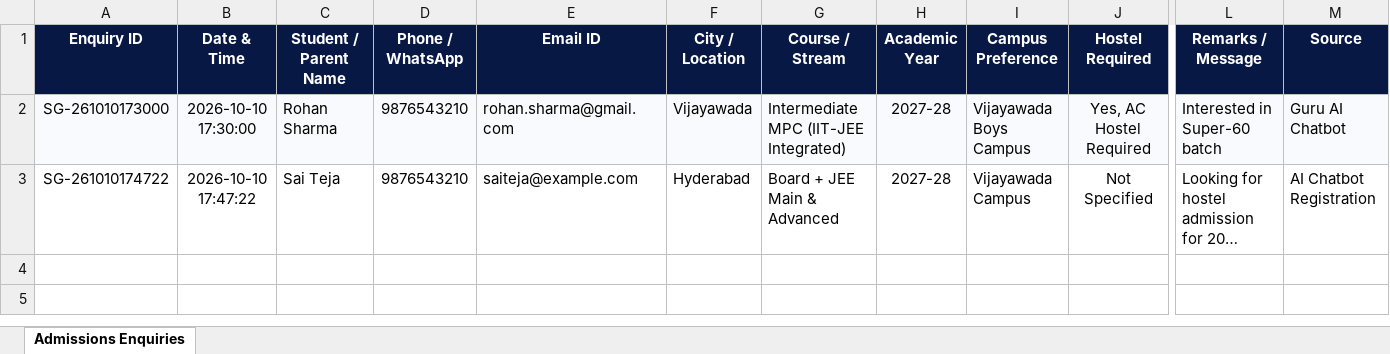
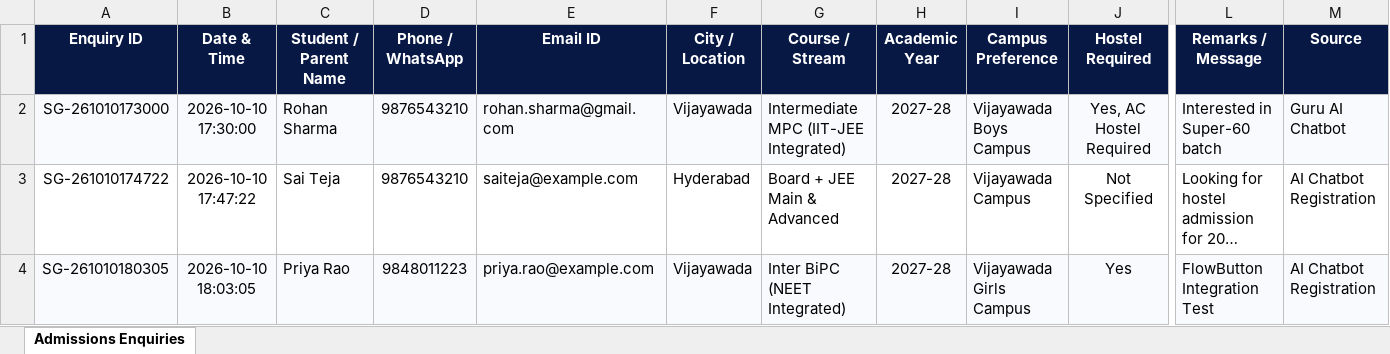
Before and after one commit to jash0388/shree-gurus-junior-college, an Excel workbook: enquiries.xlsx, sheet Admissions Enquiries, drawn as a sheet; only a part is shown, gaps mark what is left out; long unchanged cells end in …; values as stored, in another font and other column widths than the file's, no borders; rows hold the shown columns only; the diff names each change by its address in the sheet, - before the commit and + after, or states it on an @@ line.

```diff
--- a/enquiries.xlsx (sheet Admissions Enquiries)
+++ b/enquiries.xlsx (sheet Admissions Enquiries)
+row 4: SG-261010180305 | 2026-10-10 18:03:05 | Priya Rao | 9848011223 | priya.rao@example.com | Vijayawada | Inter BiPC (NEET Integrated) | 2027-28 | Vijayawada Girls Campus | Yes | FlowButton Integration Test | AI Chatbot Registration
```
Also changed, not shown: 19 other files.
